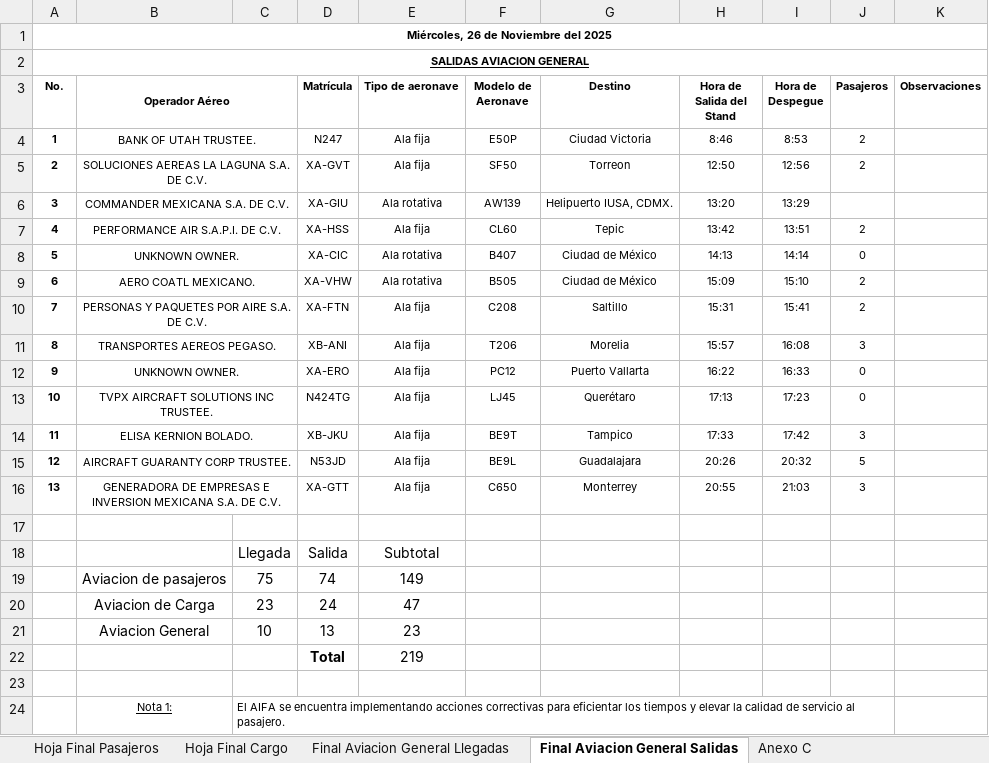
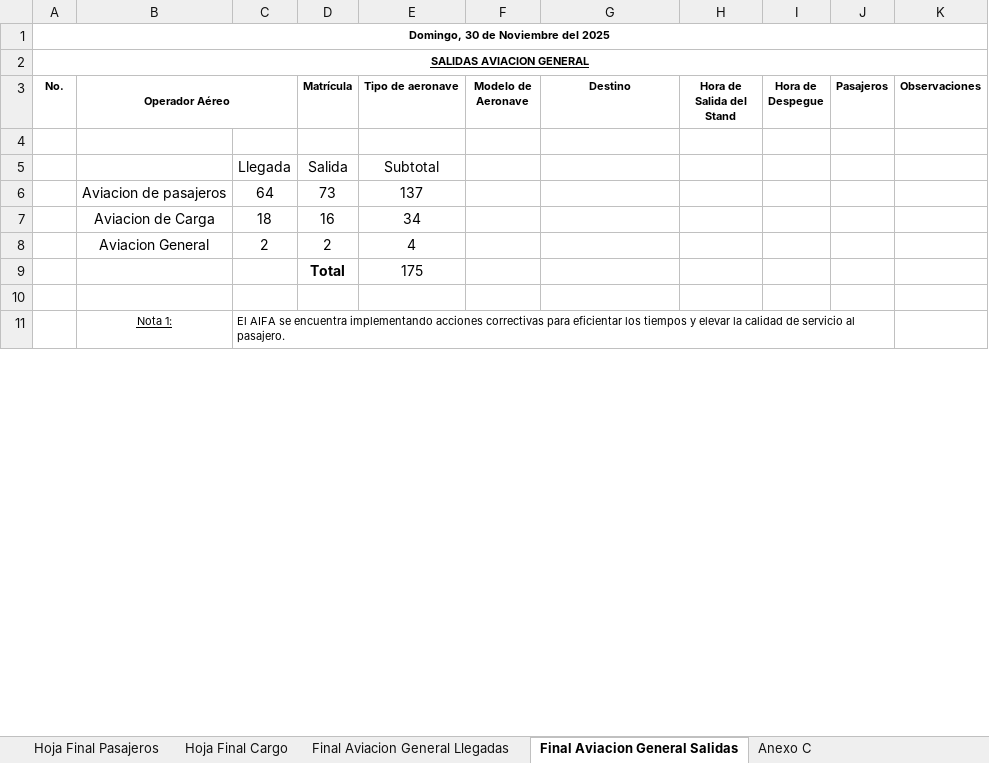
Before and after one commit to isaacazhael161f-creator/AIFA-OPERACIONES, an Excel workbook: excel/parte_operaciones_completo.xlsx, sheet Final Aviacion General Salidas, drawn as a sheet; only a part is shown; values as stored, in another font and other column widths than the file's, no borders; conditional formats not drawn; removed rows and columns are numbered as before the commit, all else as after; the diff names each change by its address in the sheet, - before the commit and + after, or states it on an @@ line.

```diff
--- a/excel/parte_operaciones_completo.xlsx (sheet Final Aviacion General Salidas)
+++ b/excel/parte_operaciones_completo.xlsx (sheet Final Aviacion General Salidas)
-A1 (No.): Miércoles, 26 de Noviembre del 2025
+A1 (No.): Domingo, 30 de Noviembre del 2025
-row 4: 1 | BANK OF UTAH TRUSTEE. |  | N247 | Ala fija | E50P | Ciudad Victoria | 8:46 | 8:53 | 2
-row 5: 2 | SOLUCIONES AEREAS LA LAGUNA S.A. DE C.V. |  | XA-GVT | Ala fija | SF50 | Torreon | 12:50 | 12:56 | 2
-row 6: 3 | COMMANDER MEXICANA S.A. DE C.V. |  | XA-GIU | Ala rotativa | AW139 | Helipuerto IUSA, CDMX. | 13:20 | 13:29
-row 7: 4 | PERFORMANCE AIR S.A.P.I. DE C.V. |  | XA-HSS | Ala fija | CL60 | Tepic | 13:42 | 13:51 | 2
-row 8: 5 | UNKNOWN OWNER. |  | XA-CIC | Ala rotativa | B407 | Ciudad de México | 14:13 | 14:14 | 0
-row 9: 6 | AERO COATL MEXICANO. |  | XA-VHW | Ala rotativa | B505 | Ciudad de México | 15:09 | 15:10 | 2
-row 10: 7 | PERSONAS Y PAQUETES POR AIRE S.A. DE C.V. |  | XA-FTN | Ala fija | C208 | Saltillo | 15:31 | 15:41 | 2
-row 11: 8 | TRANSPORTES AEREOS PEGASO. |  | XB-ANI | Ala fija | T206 | Morelia | 15:57 | 16:08 | 3
-row 12: 9 | UNKNOWN OWNER. |  | XA-ERO | Ala fija | PC12 | Puerto Vallarta | 16:22 | 16:33 | 0
-row 13: 10 | TVPX AIRCRAFT SOLUTIONS INC TRUSTEE. |  | N424TG | Ala fija | LJ45 | Querétaro | 17:13 | 17:23 | 0
-row 14: 11 | ELISA KERNION BOLADO. |  | XB-JKU | Ala fija | BE9T | Tampico | 17:33 | 17:42 | 3
-row 15: 12 | AIRCRAFT GUARANTY CORP TRUSTEE. |  | N53JD | Ala fija | BE9L | Guadalajara | 20:26 | 20:32 | 5
-row 16: 13 | GENERADORA DE EMPRESAS E INVERSION MEXICANA S.A. DE C.V. |  | XA-GTT | Ala fija | C650 | Monterrey | 20:55 | 21:03 | 3
-row 19:  | Aviacion de pasajeros | 75 | 74 | 149
-row 20:  | Aviacion de Carga | 23 | 24 | 47
-row 21:  | Aviacion General | 10 | 13 | 23
-row 22:  |  |  | Total | 219
+row 6:  | Aviacion de pasajeros | 64 | 73 | 137
+row 7:  | Aviacion de Carga | 18 | 16 | 34
+row 8:  | Aviacion General | 2 | 2 | 4
+row 9:  |  |  | Total | 175
```
Also changed, not shown: sheet Hoja Final Pasajeros, sheet Hoja Final Cargo, sheet Final Aviacion General Llegadas, sheet Anexo C, formulas that keep their value, 9 other files.
